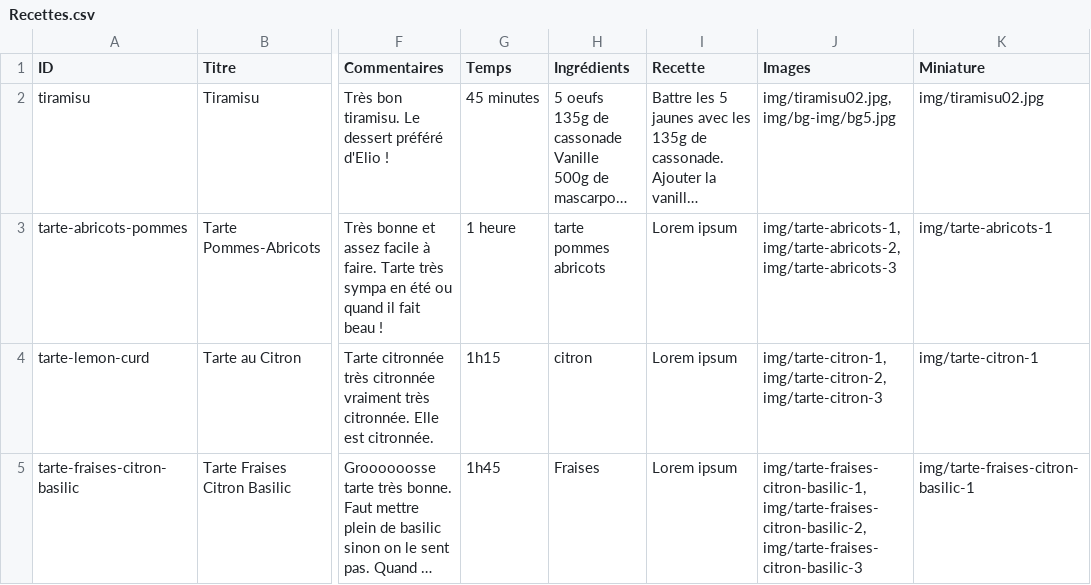
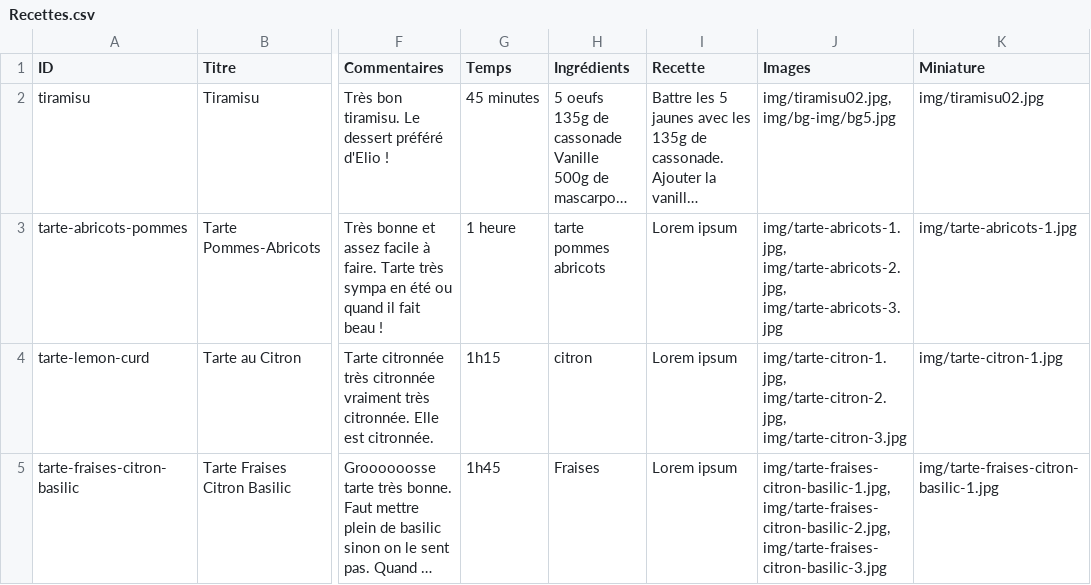
Before and after one commit to Maxoups/maxoups.github.io, a CSV file: ancestral-cookbook/Recettes.csv, drawn as a sheet; only a part is shown, gaps mark what is left out; long unchanged cells end in …; the diff names each change by its address in the sheet, - before the commit and + after, or states it on an @@ line.

Commit message:
Update Recettes.csv

```diff
--- a/ancestral-cookbook/Recettes.csv
+++ b/ancestral-cookbook/Recettes.csv
-J3 (Images): img/tarte-abricots-1, img/tarte-abricots-2, img/tarte-abricots-3
+J3 (Images): img/tarte-abricots-1.jpg, img/tarte-abricots-2.jpg, img/tarte-abricots-3.jpg
-K3 (Miniature): img/tarte-abricots-1
+K3 (Miniature): img/tarte-abricots-1.jpg
-J4 (Images): img/tarte-citron-1, img/tarte-citron-2, img/tarte-citron-3
+J4 (Images): img/tarte-citron-1.jpg, img/tarte-citron-2.jpg, img/tarte-citron-3.jpg
-K4 (Miniature): img/tarte-citron-1
+K4 (Miniature): img/tarte-citron-1.jpg
-J5 (Images): img/tarte-fraises-citron-basilic-1, img/tarte-fraises-citron-basilic-2, img/tarte-fraises-citron-basilic-3
+J5 (Images): img/tarte-fraises-citron-basilic-1.jpg, img/tarte-fraises-citron-basilic-2.jpg, img/tarte-fraises-citron-basilic-3.jpg
-K5 (Miniature): img/tarte-fraises-citron-basilic-1
+K5 (Miniature): img/tarte-fraises-citron-basilic-1.jpg
```
